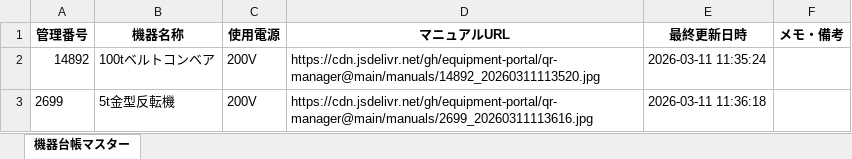
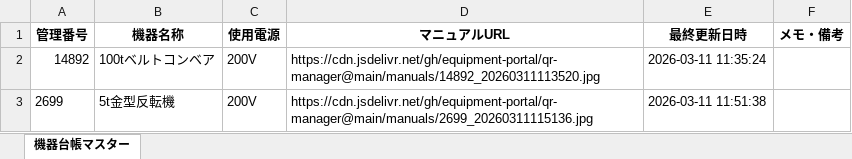
Before and after one commit to equipment-portal/qr-manager, an Excel workbook: ledger/機器台帳マスター.xlsx, sheet 機器台帳マスター, drawn as a sheet; values as stored, in another font and other column widths than the file's, no borders; the diff names each change by its address in the sheet, - before the commit and + after, or states it on an @@ line.

Commit message:
Update Master Ledger

```diff
--- a/ledger/機器台帳マスター.xlsx (sheet 機器台帳マスター)
+++ b/ledger/機器台帳マスター.xlsx (sheet 機器台帳マスター)
-D3 (マニュアルURL): https://cdn.jsdelivr.net/gh/equipment-portal/qr-manager@main/manuals/2699_20260311113616.jpg
+D3 (マニュアルURL): https://cdn.jsdelivr.net/gh/equipment-portal/qr-manager@main/manuals/2699_20260311115136.jpg
-E3 (最終更新日時): 2026-03-11 11:36:18
+E3 (最終更新日時): 2026-03-11 11:51:38
```
